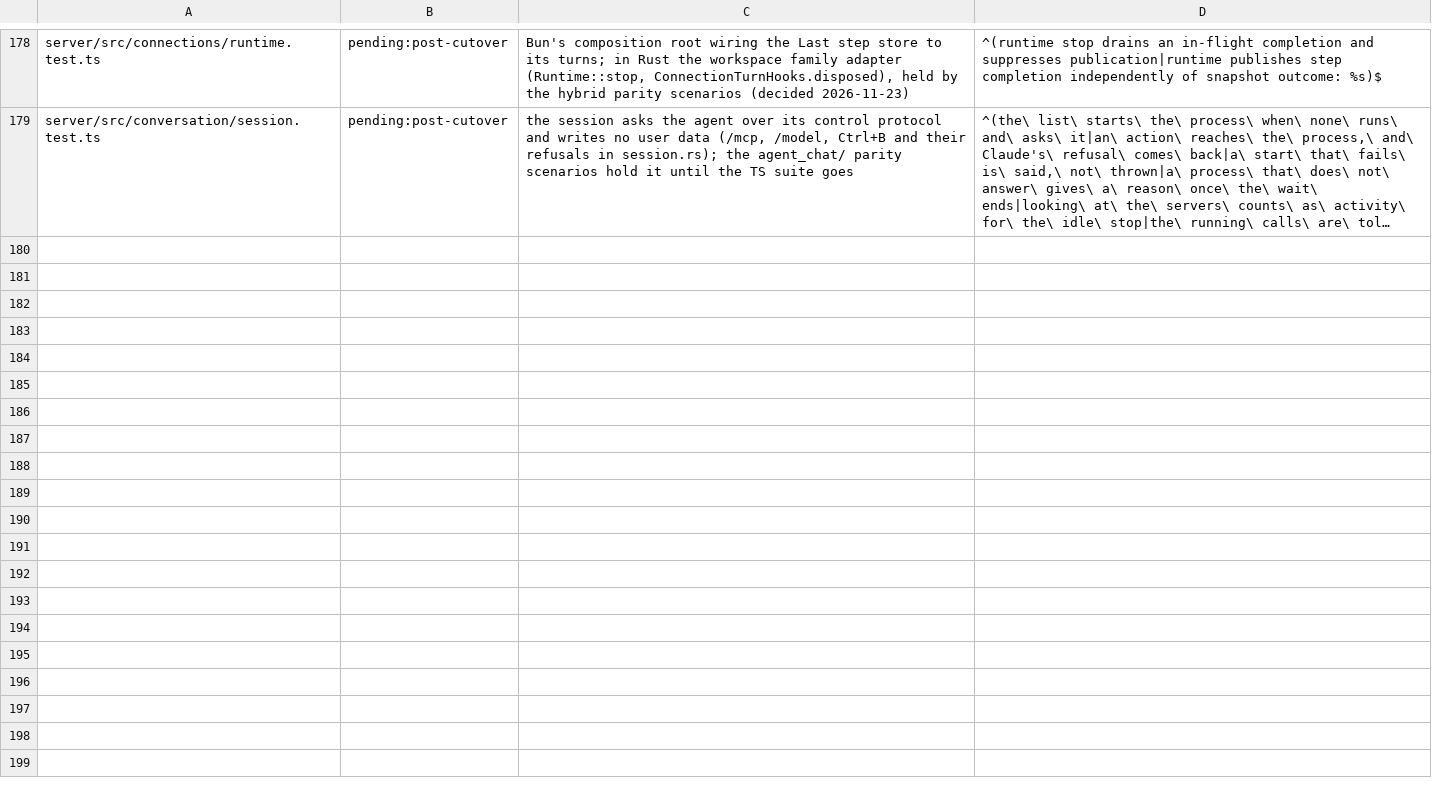
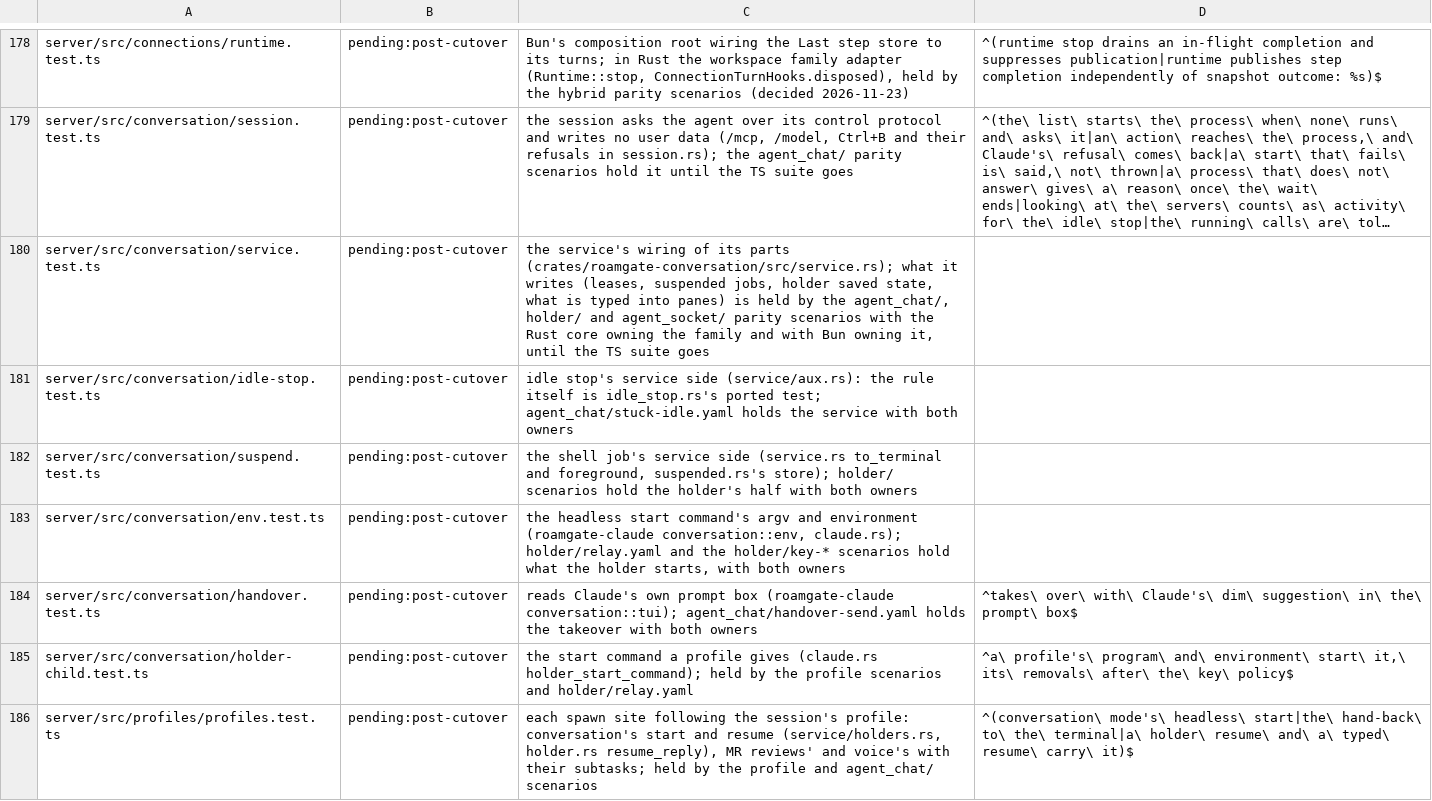
Before and after one commit to thiblahute/roamgate, a TSV file: parity/ledger-rules.tsv, drawn as a sheet; only a part is shown, gaps mark what is left out; long unchanged cells end in …; the diff names each change by its address in the sheet, - before the commit and + after, or states it on an @@ line.

Commit message:
Port conversation mode's service and its agent_chat RPCs to roamgate-conversation
service.ts and its service-*.ts parts (switches, guarded starts, holders'
requests and saved state, recovery and reattach, the API key question,
stuck turns, the chat's ! lines, idle stop, rewinds, /model and /mcp) and
rpc.ts's agent_chat.* handlers, one service per connection as Bun's. Leases
are read and rewritten under one lock: tasks run in parallel here, where
Bun's event loop ran one change at a time.

The service, idle stop's and the shell job's service sides, the headless
start's environment and the profiles' spawn-site rows are mapped
pending:post-cutover: what they write is held by the agent_chat/, holder/
and agent_socket/ parity scenarios with either side owning the family.

```diff
--- a/parity/ledger-rules.tsv
+++ b/parity/ledger-rules.tsv
+row 180: server/src/conversation/service.test.ts | pending:post-cutover | the service's wiring of its parts (crates/roamgate-conversation/src/service.rs); what it writes (leases, suspended jobs, holder saved state, what is typed into panes) is held by the agent_chat/, holder/ and agent_socket/ parity scenarios with the Rust core owning the family and with Bun owning it, until the TS suite goes
+row 181: server/src/conversation/idle-stop.test.ts | pending:post-cutover | idle stop's service side (service/aux.rs): the rule itself is idle_stop.rs's ported test; agent_chat/stuck-idle.yaml holds the service with both owners
+row 182: server/src/conversation/suspend.test.ts | pending:post-cutover | the shell job's service side (service.rs to_terminal and foreground, suspended.rs's store); holder/ scenarios hold the holder's half with both owners
+row 183: server/src/conversation/env.test.ts | pending:post-cutover | the headless start command's argv and environment (roamgate-claude conversation::env, claude.rs); holder/relay.yaml and the holder/key-* scenarios hold what the holder starts, with both owners
+row 184: server/src/conversation/handover.test.ts | pending:post-cutover | reads Claude's own prompt box (roamgate-claude conversation::tui); agent_chat/handover-send.yaml holds the takeover with both owners | ^takes\ over\ with\ Claude's\ dim\ suggestion\ in\ the\ prompt\ box$
+row 185: server/src/conversation/holder-child.test.ts | pending:post-cutover | the start command a profile gives (claude.rs holder_start_command); held by the profile scenarios and holder/relay.yaml | ^a\ profile's\ program\ and\ environment\ start\ it,\ its\ removals\ after\ the\ key\ policy$
+row 186: server/src/profiles/profiles.test.ts | pending:post-cutover | each spawn site following the session's profile: conversation's start and resume (service/holders.rs, holder.rs resume_reply), MR reviews' and voice's with their subtasks; held by the profile and agent_chat/ scenarios | ^(conversation\ mode's\ headless\ start|the\ hand-back\ to\ the\ terminal|a\ holder\ resume\ and\ a\ typed\ resume\ carry\ it)$
```
Also changed, not shown: parity/unported.tsv, 7 other files.
